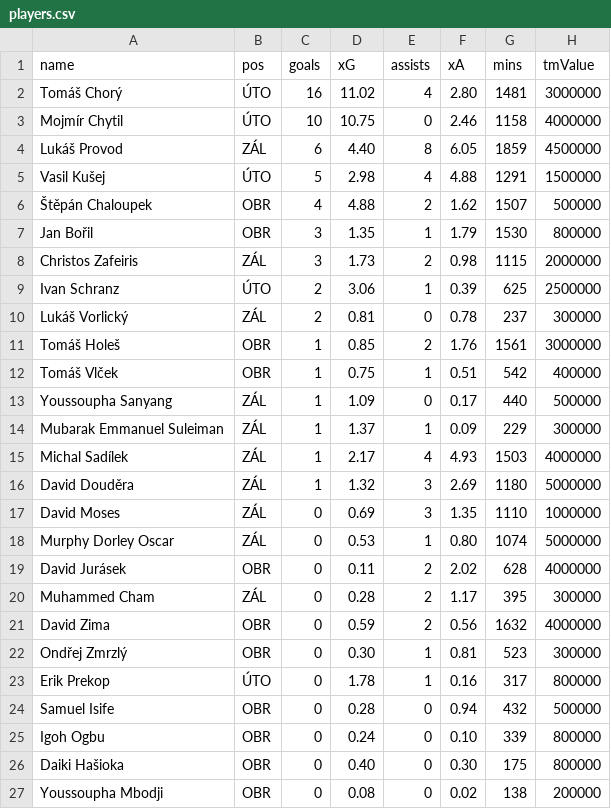
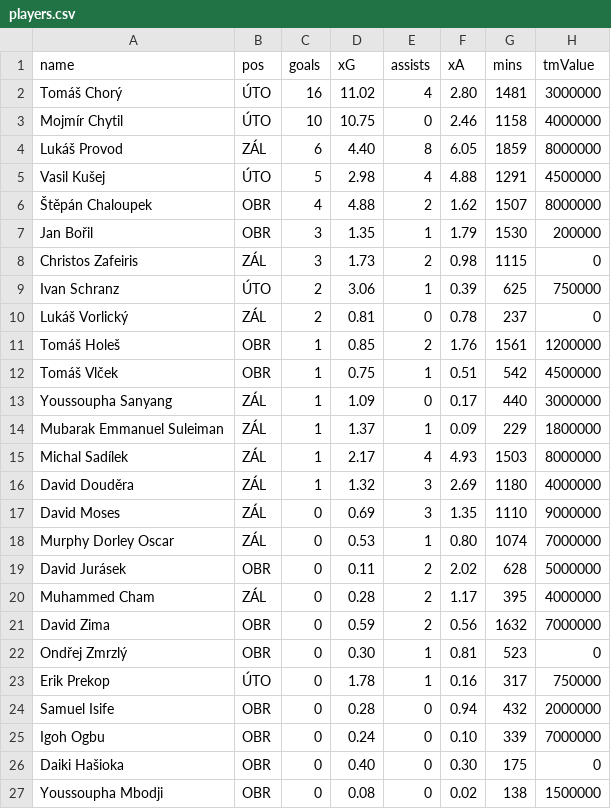
Before and after one commit to sesivanisobe/slavia-dashboard, a CSV file: data/players.csv, drawn as a sheet.

Commit message:
Update players.csv

```diff
--- a/data/players.csv
+++ b/data/players.csv
@@ -3,25 +3,25 @@ Tomáš Chorý,ÚTO,16,11.02,4,2.80,1481,3000000
 Mojmír Chytil,ÚTO,10,10.75,0,2.46,1158,4000000
-Lukáš Provod,ZÁL,6,4.40,8,6.05,1859,4500000
-Vasil Kušej,ÚTO,5,2.98,4,4.88,1291,1500000
-Štěpán Chaloupek,OBR,4,4.88,2,1.62,1507,500000
-Jan Bořil,OBR,3,1.35,1,1.79,1530,800000
-Christos Zafeiris,ZÁL,3,1.73,2,0.98,1115,2000000
-Ivan Schranz,ÚTO,2,3.06,1,0.39,625,2500000
-Lukáš Vorlický,ZÁL,2,0.81,0,0.78,237,300000
-Tomáš Holeš,OBR,1,0.85,2,1.76,1561,3000000
-Tomáš Vlček,OBR,1,0.75,1,0.51,542,400000
-Youssoupha Sanyang,ZÁL,1,1.09,0,0.17,440,500000
-Mubarak Emmanuel Suleiman,ZÁL,1,1.37,1,0.09,229,300000
-Michal Sadílek,ZÁL,1,2.17,4,4.93,1503,4000000
-David Douděra,ZÁL,1,1.32,3,2.69,1180,5000000
-David Moses,ZÁL,0,0.69,3,1.35,1110,1000000
-Murphy Dorley Oscar,ZÁL,0,0.53,1,0.80,1074,5000000
-David Jurásek,OBR,0,0.11,2,2.02,628,4000000
-Muhammed Cham,ZÁL,0,0.28,2,1.17,395,300000
-David Zima,OBR,0,0.59,2,0.56,1632,4000000
-Ondřej Zmrzlý,OBR,0,0.30,1,0.81,523,300000
-Erik Prekop,ÚTO,0,1.78,1,0.16,317,800000
-Samuel Isife,OBR,0,0.28,0,0.94,432,500000
-Igoh Ogbu,OBR,0,0.24,0,0.10,339,800000
-Daiki Hašioka,OBR,0,0.40,0,0.30,175,800000
-Youssoupha Mbodji,OBR,0,0.08,0,0.02,138,200000
+Lukáš Provod,ZÁL,6,4.40,8,6.05,1859,8000000
+Vasil Kušej,ÚTO,5,2.98,4,4.88,1291,4500000
+Štěpán Chaloupek,OBR,4,4.88,2,1.62,1507,8000000
+Jan Bořil,OBR,3,1.35,1,1.79,1530,200000
+Christos Zafeiris,ZÁL,3,1.73,2,0.98,1115,0
+Ivan Schranz,ÚTO,2,3.06,1,0.39,625,750000
+Lukáš Vorlický,ZÁL,2,0.81,0,0.78,237,0
+Tomáš Holeš,OBR,1,0.85,2,1.76,1561,1200000
+Tomáš Vlček,OBR,1,0.75,1,0.51,542,4500000
+Youssoupha Sanyang,ZÁL,1,1.09,0,0.17,440,3000000
+Mubarak Emmanuel Suleiman,ZÁL,1,1.37,1,0.09,229,1800000
+Michal Sadílek,ZÁL,1,2.17,4,4.93,1503,8000000
+David Douděra,ZÁL,1,1.32,3,2.69,1180,4000000
+David Moses,ZÁL,0,0.69,3,1.35,1110,9000000
+Murphy Dorley Oscar,ZÁL,0,0.53,1,0.80,1074,7000000
+David Jurásek,OBR,0,0.11,2,2.02,628,5000000
+Muhammed Cham,ZÁL,0,0.28,2,1.17,395,4000000
+David Zima,OBR,0,0.59,2,0.56,1632,7000000
+Ondřej Zmrzlý,OBR,0,0.30,1,0.81,523,0
+Erik Prekop,ÚTO,0,1.78,1,0.16,317,750000
+Samuel Isife,OBR,0,0.28,0,0.94,432,2000000
+Igoh Ogbu,OBR,0,0.24,0,0.10,339,7000000
+Daiki Hašioka,OBR,0,0.40,0,0.30,175,0
+Youssoupha Mbodji,OBR,0,0.08,0,0.02,138,1500000
```
